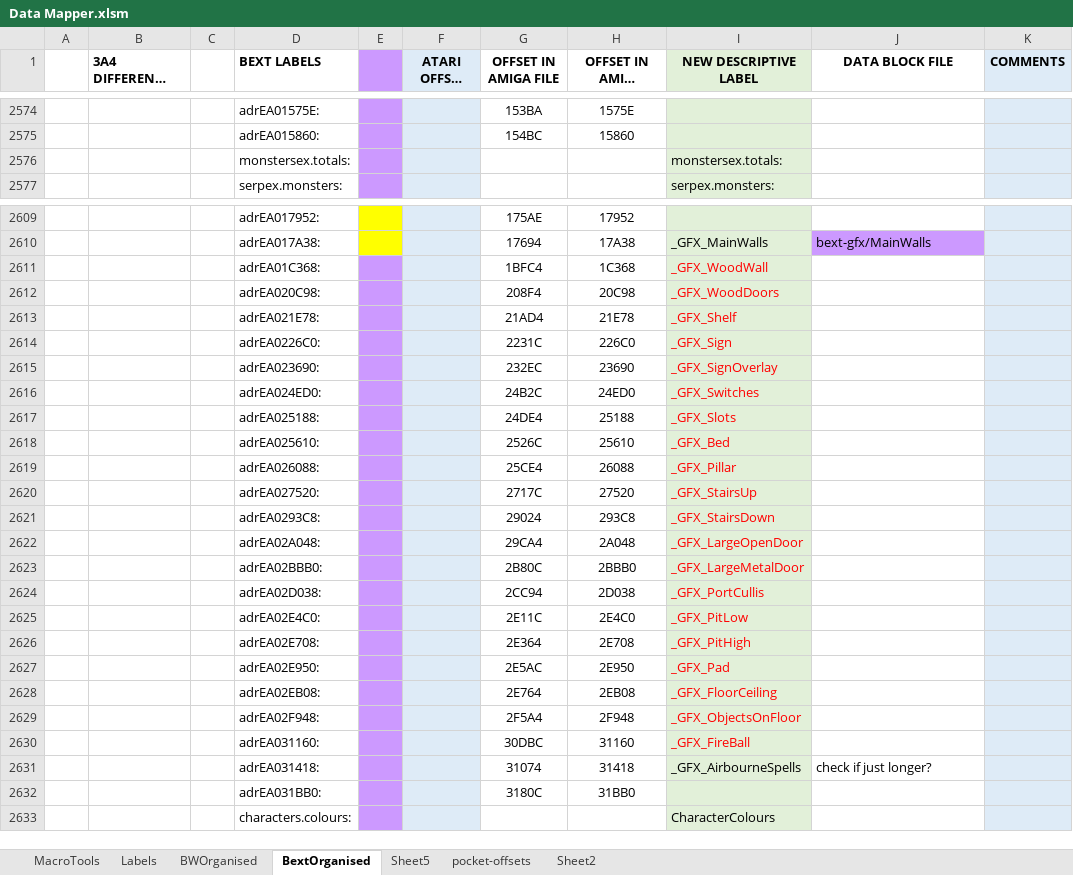
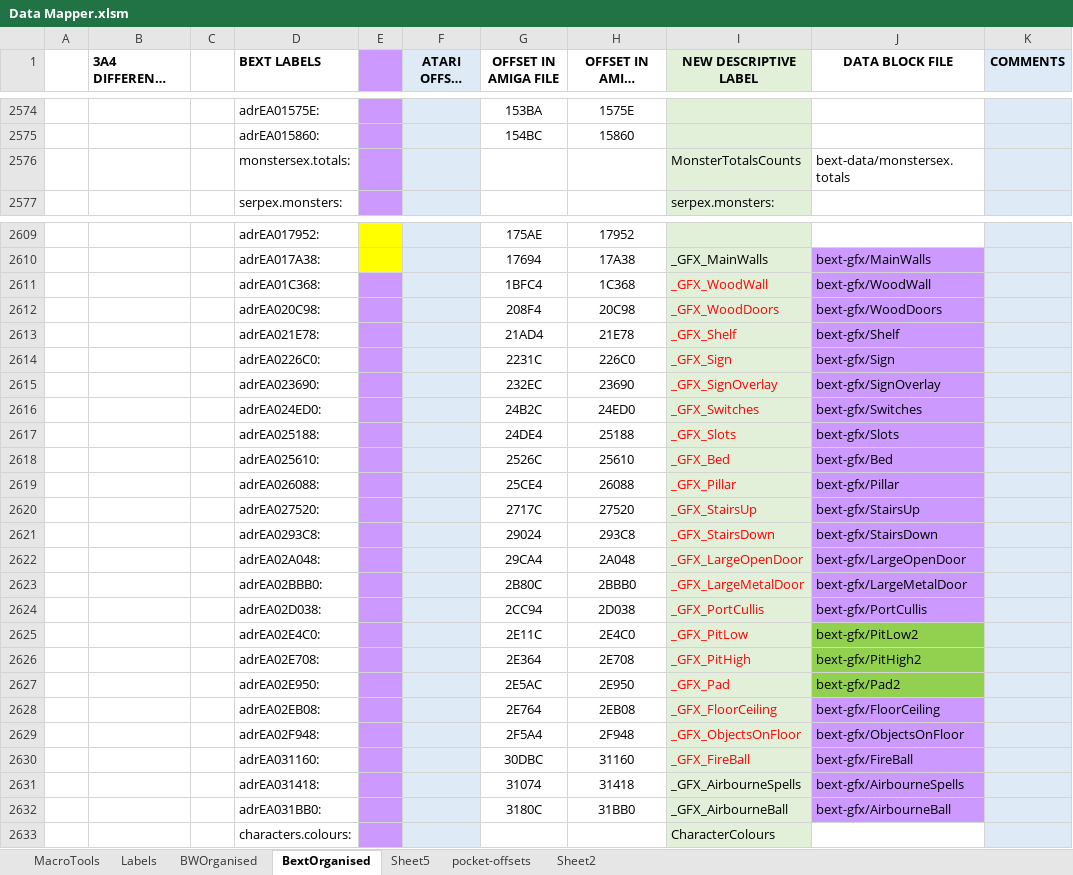
Before and after one commit to HoraceAndTheSpider/Bloodwych-68k, an Excel workbook: Data Mapper.xlsm, sheet BextOrganised, drawn as a sheet; only a part is shown, gaps mark what is left out; long unchanged cells end in …; values as stored, in another font and other column widths than the file's, no borders; removed rows and columns are numbered as before the commit, all else as after; the diff covers the shown part only; the diff names each change by its address in the sheet, - before the commit and + after, or states it on an @@ line.

Commit message:
More BEXT labelling, and Macro improvements

```diff
--- a/Data Mapper.xlsm (sheet BextOrganised)
+++ b/Data Mapper.xlsm (sheet BextOrganised)
-row 2576:  |  |  | monstersex.totals: |  |  |  |  | monstersex.totals:
+row 2576:  |  |  | monstersex.totals: |  |  |  |  | MonsterTotalsCounts | bext-data/monstersex.totals
-J2611 (DATA BLOCK FILE): (empty)
+J2611 (DATA BLOCK FILE): bext-gfx/WoodWall
-J2611:J2624 fill: none
+J2611:J2624 fill: #CC99FF
-J2612 (DATA BLOCK FILE): (empty)
+J2612 (DATA BLOCK FILE): bext-gfx/WoodDoors
-J2613 (DATA BLOCK FILE): (empty)
+J2613 (DATA BLOCK FILE): bext-gfx/Shelf
-J2614 (DATA BLOCK FILE): (empty)
+J2614 (DATA BLOCK FILE): bext-gfx/Sign
-J2615 (DATA BLOCK FILE): (empty)
+J2615 (DATA BLOCK FILE): bext-gfx/SignOverlay
-J2616 (DATA BLOCK FILE): (empty)
+J2616 (DATA BLOCK FILE): bext-gfx/Switches
-J2617 (DATA BLOCK FILE): (empty)
+J2617 (DATA BLOCK FILE): bext-gfx/Slots
-J2618 (DATA BLOCK FILE): (empty)
+J2618 (DATA BLOCK FILE): bext-gfx/Bed
-J2619 (DATA BLOCK FILE): (empty)
+J2619 (DATA BLOCK FILE): bext-gfx/Pillar
-J2620 (DATA BLOCK FILE): (empty)
+J2620 (DATA BLOCK FILE): bext-gfx/StairsUp
-J2621 (DATA BLOCK FILE): (empty)
+J2621 (DATA BLOCK FILE): bext-gfx/StairsDown
-J2622 (DATA BLOCK FILE): (empty)
+J2622 (DATA BLOCK FILE): bext-gfx/LargeOpenDoor
-J2623 (DATA BLOCK FILE): (empty)
+J2623 (DATA BLOCK FILE): bext-gfx/LargeMetalDoor
-J2624 (DATA BLOCK FILE): (empty)
+J2624 (DATA BLOCK FILE): bext-gfx/PortCullis
-J2625 (DATA BLOCK FILE): (empty)
+J2625 (DATA BLOCK FILE): bext-gfx/PitLow2
-J2625:J2627 fill: none
+J2625:J2627 fill: #92D050
-J2626 (DATA BLOCK FILE): (empty)
+J2626 (DATA BLOCK FILE): bext-gfx/PitHigh2
-J2627 (DATA BLOCK FILE): (empty)
+J2627 (DATA BLOCK FILE): bext-gfx/Pad2
-J2628 (DATA BLOCK FILE): (empty)
+J2628 (DATA BLOCK FILE): bext-gfx/FloorCeiling
-J2628:J2632 fill: none
+J2628:J2632 fill: #CC99FF
-J2629 (DATA BLOCK FILE): (empty)
+J2629 (DATA BLOCK FILE): bext-gfx/ObjectsOnFloor
-J2630 (DATA BLOCK FILE): (empty)
+J2630 (DATA BLOCK FILE): bext-gfx/FireBall
-J2631 (DATA BLOCK FILE): check if just longer?
+J2631 (DATA BLOCK FILE): bext-gfx/AirbourneSpells
-I2632 (NEW DESCRIPTIVE LABEL): (empty)
+I2632 (NEW DESCRIPTIVE LABEL): _GFX_AirbourneBall
-J2632 (DATA BLOCK FILE): (empty)
+J2632 (DATA BLOCK FILE): bext-gfx/AirbourneBall
```
Also changed, not shown: 4 added rows, 33 edited cells and cell formats elsewhere in this sheet, sheet MacroTools, sheet BWOrganised, formulas that keep their value, charts or pictures.
